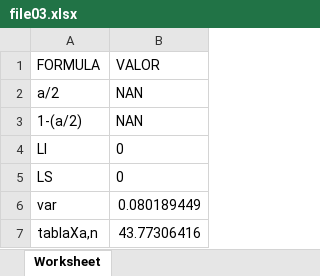
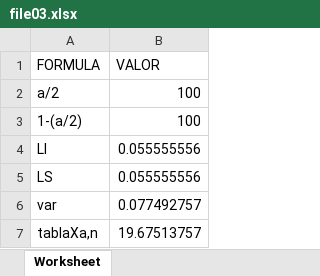
Before and after one commit to dalthonmh/generate_random, an Excel workbook: reportes/file03.xlsx, sheet Worksheet, drawn as a sheet; values as stored, in another font and other column widths than the file's, no borders; the diff names each change by its address in the sheet, - before the commit and + after, or states it on an @@ line.

```diff
--- a/reportes/file03.xlsx (sheet Worksheet)
+++ b/reportes/file03.xlsx (sheet Worksheet)
-B2:B3 (VALOR): NAN
+B2:B3 (VALOR): 100
-B4:B5 (VALOR): 0
+B4:B5 (VALOR): 0.055555556
-B6 (VALOR): 0.080189449
+B6 (VALOR): 0.077492757
-B7 (VALOR): 43.77306416
+B7 (VALOR): 19.67513757
```
Also changed, not shown: reportes/file02.xlsx, 4 other files.
